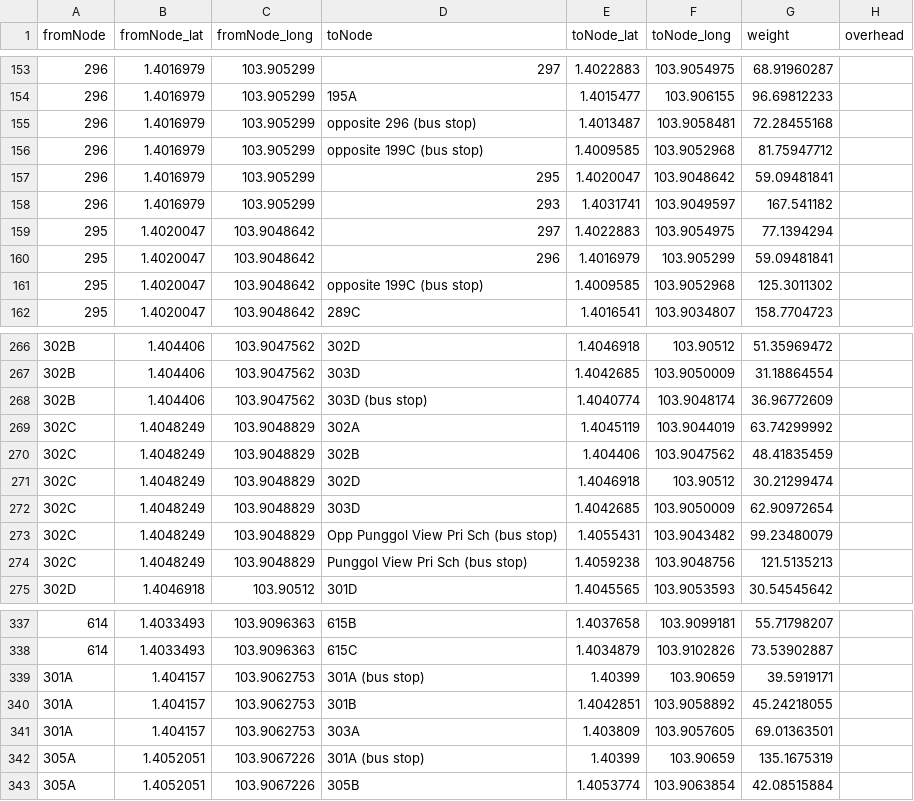
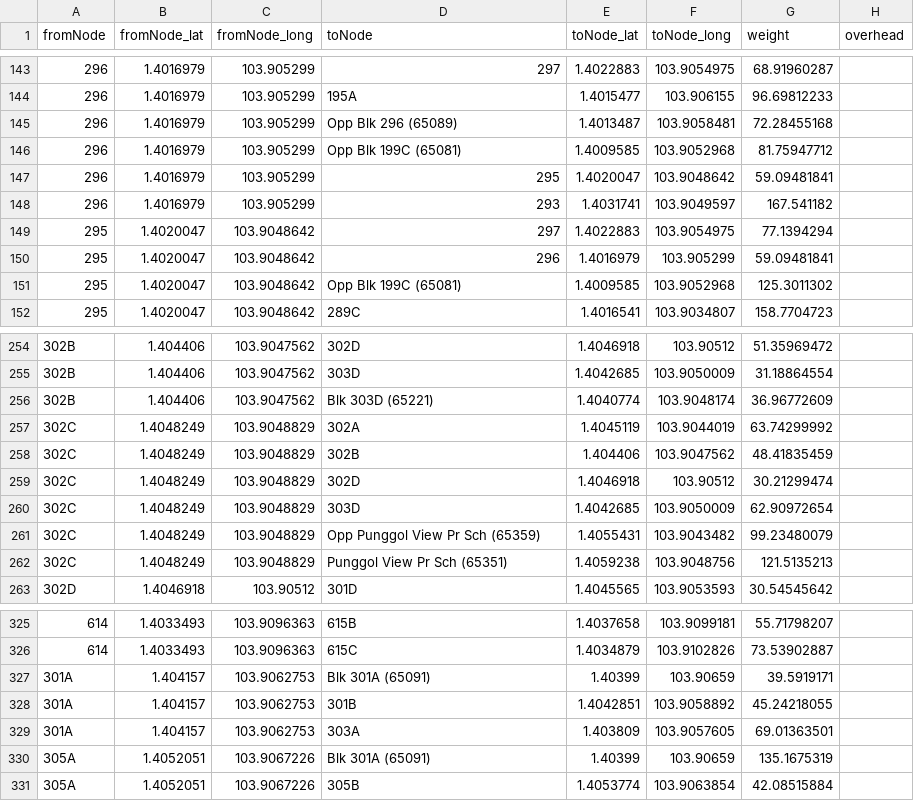
Before and after one commit to tyco764/ICT1008Proj, a CSV file: csv/edges.csv, drawn as a sheet; only a part is shown, gaps mark what is left out; the diff covers the shown part only.

Commit message:
Update edges.csv

```diff
--- a/csv/edges.csv
+++ b/csv/edges.csv
@@ -154,4 +144,4 @@ fromNode,fromNode_lat,fromNode_long,toNode,toNode_lat,toNode_long,weight,overhea
 296,1.4016979,103.905299,195A,1.4015477,103.906155,96.69812233,
-296,1.4016979,103.905299,opposite 296 (bus stop),1.4013487,103.9058481,72.28455168,
-296,1.4016979,103.905299,opposite 199C (bus stop),1.4009585,103.9052968,81.75947712,
+296,1.4016979,103.905299,Opp Blk 296 (65089),1.4013487,103.9058481,72.28455168,
+296,1.4016979,103.905299,Opp Blk 199C (65081),1.4009585,103.9052968,81.75947712,
 296,1.4016979,103.905299,295,1.4020047,103.9048642,59.09481841,
@@ -160,3 +150,3 @@ fromNode,fromNode_lat,fromNode_long,toNode,toNode_lat,toNode_long,weight,overhea
 295,1.4020047,103.9048642,296,1.4016979,103.905299,59.09481841,
-295,1.4020047,103.9048642,opposite 199C (bus stop),1.4009585,103.9052968,125.3011302,
+295,1.4020047,103.9048642,Opp Blk 199C (65081),1.4009585,103.9052968,125.3011302,
 295,1.4020047,103.9048642,289C,1.4016541,103.9034807,158.7704723,
@@ -267,3 +255,3 @@ fromNode,fromNode_lat,fromNode_long,toNode,toNode_lat,toNode_long,weight,overhea
 302B,1.404406,103.9047562,303D,1.4042685,103.9050009,31.18864554,
-302B,1.404406,103.9047562,303D (bus stop),1.4040774,103.9048174,36.96772609,
+302B,1.404406,103.9047562,Blk 303D (65221),1.4040774,103.9048174,36.96772609,
 302C,1.4048249,103.9048829,302A,1.4045119,103.9044019,63.74299992,
@@ -272,4 +260,4 @@ fromNode,fromNode_lat,fromNode_long,toNode,toNode_lat,toNode_long,weight,overhea
 302C,1.4048249,103.9048829,303D,1.4042685,103.9050009,62.90972654,
-302C,1.4048249,103.9048829,Opp Punggol View Pri Sch (bus stop),1.4055431,103.9043482,99.23480079,
-302C,1.4048249,103.9048829,Punggol View Pri Sch (bus stop),1.4059238,103.9048756,121.5135213,
+302C,1.4048249,103.9048829,Opp Punggol View Pr Sch (65359),1.4055431,103.9043482,99.23480079,
+302C,1.4048249,103.9048829,Punggol View Pr Sch (65351),1.4059238,103.9048756,121.5135213,
 302D,1.4046918,103.90512,301D,1.4045565,103.9053593,30.54545642,
@@ -338,6 +326,6 @@ fromNode,fromNode_lat,fromNode_long,toNode,toNode_lat,toNode_long,weight,overhea
 614,1.4033493,103.9096363,615C,1.4034879,103.9102826,73.53902887,
-301A,1.404157,103.9062753,301A (bus stop),1.40399,103.90659,39.5919171,
+301A,1.404157,103.9062753,Blk 301A (65091),1.40399,103.90659,39.5919171,
 301A,1.404157,103.9062753,301B,1.4042851,103.9058892,45.24218055,
 301A,1.404157,103.9062753,303A,1.403809,103.9057605,69.01363501,
-305A,1.4052051,103.9067226,301A (bus stop),1.40399,103.90659,135.1675319,
+305A,1.4052051,103.9067226,Blk 301A (65091),1.40399,103.90659,135.1675319,
 305A,1.4052051,103.9067226,305B,1.4053774,103.9063854,42.08515884,
```
Also changed, not shown: 12 removed rows and 35 edited cells elsewhere in this file.
